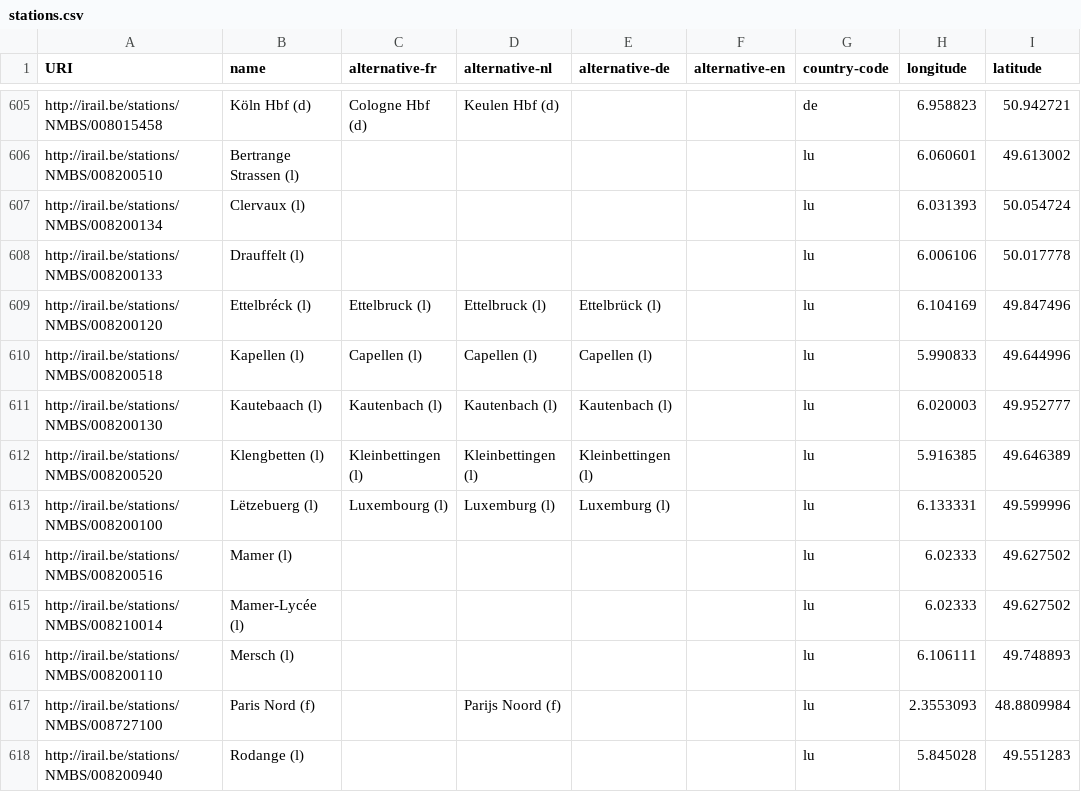
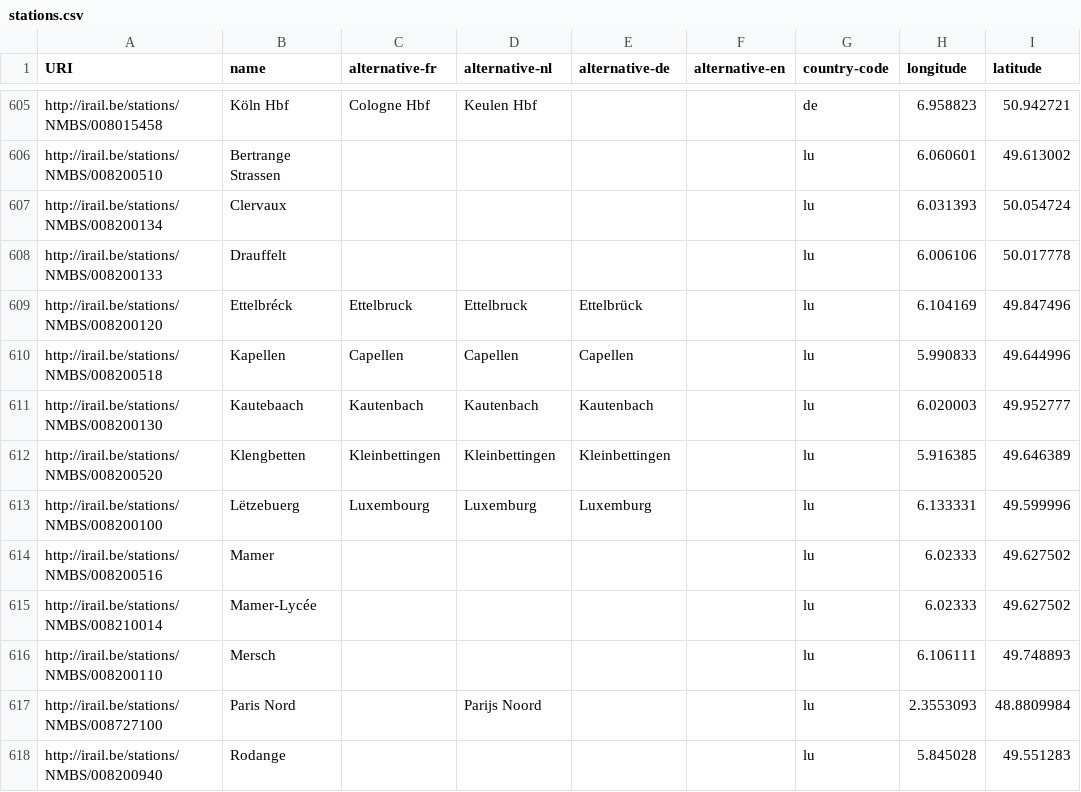
Before and after one commit to iRail/stations, a CSV file: stations.csv, drawn as a sheet; only a part is shown, gaps mark what is left out; the diff covers the shown part only; the diff names each change by its address in the sheet, - before the commit and + after, or states it on an @@ line.

Commit message:
Removed country codes from `name` and `alternative` columns

```diff
--- a/stations.csv
+++ b/stations.csv
-B605 (name): Köln Hbf (d)
+B605 (name): Köln Hbf
-C605 (alternative-fr): Cologne Hbf (d)
+C605 (alternative-fr): Cologne Hbf
-D605 (alternative-nl): Keulen Hbf (d)
+D605 (alternative-nl): Keulen Hbf
-B606 (name): Bertrange Strassen (l)
+B606 (name): Bertrange Strassen
-B607 (name): Clervaux (l)
+B607 (name): Clervaux
-B608 (name): Drauffelt (l)
+B608 (name): Drauffelt
-B609 (name): Ettelbréck (l)
+B609 (name): Ettelbréck
-C609 (alternative-fr): Ettelbruck (l)
+C609 (alternative-fr): Ettelbruck
-D609 (alternative-nl): Ettelbruck (l)
+D609 (alternative-nl): Ettelbruck
-E609 (alternative-de): Ettelbrück (l)
+E609 (alternative-de): Ettelbrück
-B610 (name): Kapellen (l)
+B610 (name): Kapellen
-C610 (alternative-fr): Capellen (l)
+C610 (alternative-fr): Capellen
-D610 (alternative-nl): Capellen (l)
+D610 (alternative-nl): Capellen
-E610 (alternative-de): Capellen (l)
+E610 (alternative-de): Capellen
-B611 (name): Kautebaach (l)
+B611 (name): Kautebaach
-C611 (alternative-fr): Kautenbach (l)
+C611 (alternative-fr): Kautenbach
-D611 (alternative-nl): Kautenbach (l)
+D611 (alternative-nl): Kautenbach
-E611 (alternative-de): Kautenbach (l)
+E611 (alternative-de): Kautenbach
-B612 (name): Klengbetten (l)
+B612 (name): Klengbetten
-C612 (alternative-fr): Kleinbettingen (l)
+C612 (alternative-fr): Kleinbettingen
-D612 (alternative-nl): Kleinbettingen (l)
+D612 (alternative-nl): Kleinbettingen
-E612 (alternative-de): Kleinbettingen (l)
+E612 (alternative-de): Kleinbettingen
-B613 (name): Lëtzebuerg (l)
+B613 (name): Lëtzebuerg
-C613 (alternative-fr): Luxembourg (l)
+C613 (alternative-fr): Luxembourg
-D613 (alternative-nl): Luxemburg (l)
+D613 (alternative-nl): Luxemburg
-E613 (alternative-de): Luxemburg (l)
+E613 (alternative-de): Luxemburg
-B614 (name): Mamer (l)
+B614 (name): Mamer
-B615 (name): Mamer-Lycée (l)
+B615 (name): Mamer-Lycée
-B616 (name): Mersch (l)
+B616 (name): Mersch
-B617 (name): Paris Nord (f)
+B617 (name): Paris Nord
-D617 (alternative-nl): Parijs Noord (f)
+D617 (alternative-nl): Parijs Noord
-B618 (name): Rodange (l)
+B618 (name): Rodange
```
Also changed, not shown: 65 edited cells elsewhere in this file.
